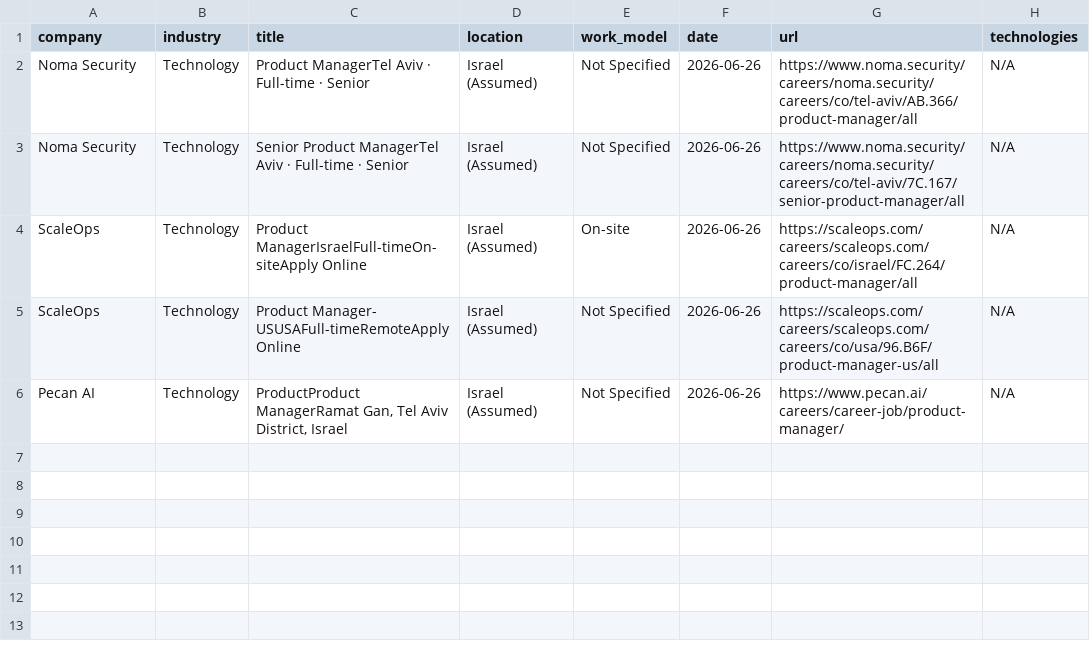
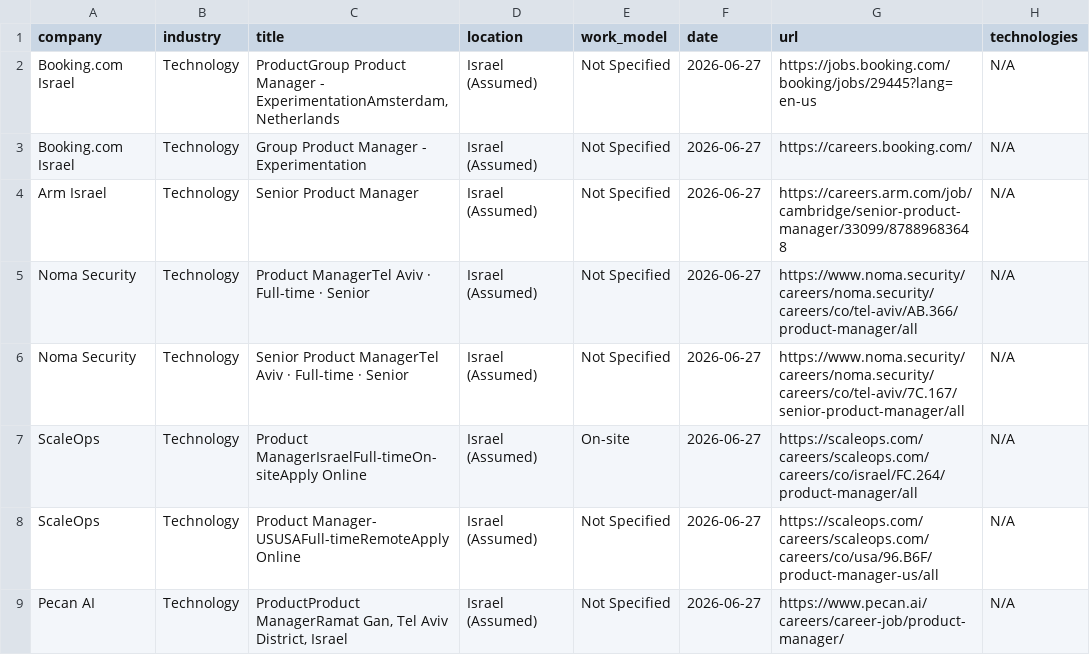
Before and after one commit to SKleeblatt/Kleeblatt-job-board, a CSV file: jobs/product.csv, drawn as a sheet.

```diff
--- a/jobs/product.csv
+++ b/jobs/product.csv
@@ -1,6 +1,9 @@
 company,industry,title,location,work_model,date,url,technologies
-Noma Security,Technology,Product ManagerTel Aviv  ·  Full-time  ·  Senior,Israel (Assumed),Not Specified,2026-06-26,https://www.noma.security/careers/noma.security/careers/co/tel-aviv/AB.366/product-manager/all,N/A
-Noma Security,Technology,Senior Product ManagerTel Aviv  ·  Full-time  ·  Senior,Israel (Assumed),Not Specified,2026-06-26,https://www.noma.security/careers/noma.security/careers/co/tel-aviv/7C.167/senior-product-manager/all,N/A
-ScaleOps,Technology,Product ManagerIsraelFull-timeOn-siteApply Online,Israel (Assumed),On-site,2026-06-26,https://scaleops.com/careers/scaleops.com/careers/co/israel/FC.264/product-manager/all,N/A
-ScaleOps,Technology,Product Manager- USUSAFull-timeRemoteApply Online,Israel (Assumed),Not Specified,2026-06-26,https://scaleops.com/careers/scaleops.com/careers/co/usa/96.B6F/product-manager-us/all,N/A
-Pecan AI,Technology,"ProductProduct ManagerRamat Gan, Tel Aviv District, Israel",Israel (Assumed),Not Specified,2026-06-26,https://www.pecan.ai/careers/career-job/product-manager/,N/A
+Booking.com Israel,Technology,"ProductGroup Product Manager - ExperimentationAmsterdam, Netherlands",Israel (Assumed),Not Specified,2026-06-27,https://jobs.booking.com/booking/jobs/29445?lang=en-us,N/A
+Booking.com Israel,Technology,Group Product Manager - Experimentation,Israel (Assumed),Not Specified,2026-06-27,https://careers.booking.com/,N/A
+Arm Israel,Technology,Senior Product Manager,Israel (Assumed),Not Specified,2026-06-27,https://careers.arm.com/job/cambridge/senior-product-manager/33099/87889683648,N/A
+Noma Security,Technology,Product ManagerTel Aviv  ·  Full-time  ·  Senior,Israel (Assumed),Not Specified,2026-06-27,https://www.noma.security/careers/noma.security/careers/co/tel-aviv/AB.366/product-manager/all,N/A
+Noma Security,Technology,Senior Product ManagerTel Aviv  ·  Full-time  ·  Senior,Israel (Assumed),Not Specified,2026-06-27,https://www.noma.security/careers/noma.security/careers/co/tel-aviv/7C.167/senior-product-manager/all,N/A
+ScaleOps,Technology,Product ManagerIsraelFull-timeOn-siteApply Online,Israel (Assumed),On-site,2026-06-27,https://scaleops.com/careers/scaleops.com/careers/co/israel/FC.264/product-manager/all,N/A
+ScaleOps,Technology,Product Manager- USUSAFull-timeRemoteApply Online,Israel (Assumed),Not Specified,2026-06-27,https://scaleops.com/careers/scaleops.com/careers/co/usa/96.B6F/product-manager-us/all,N/A
+Pecan AI,Technology,"ProductProduct ManagerRamat Gan, Tel Aviv District, Israel",Israel (Assumed),Not Specified,2026-06-27,https://www.pecan.ai/careers/career-job/product-manager/,N/A
```
Also changed, not shown: jobs/Executive_R&D.csv, jobs/data_science.csv, 16 other files.
